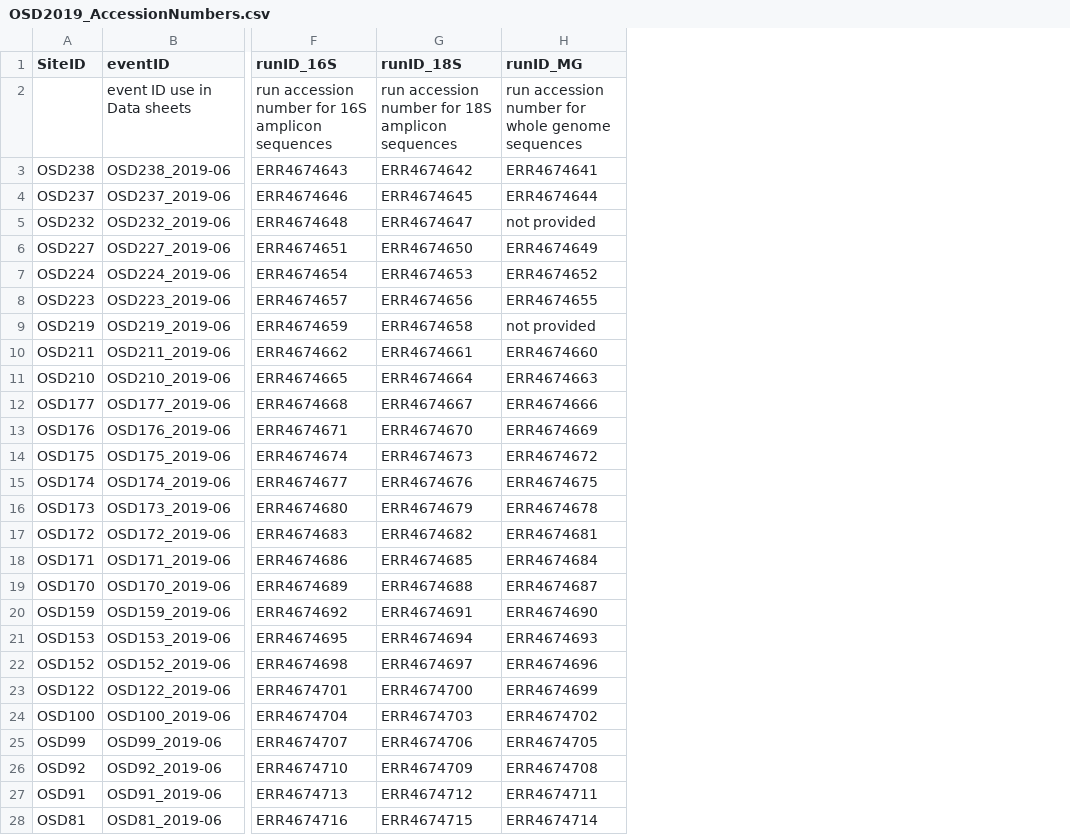
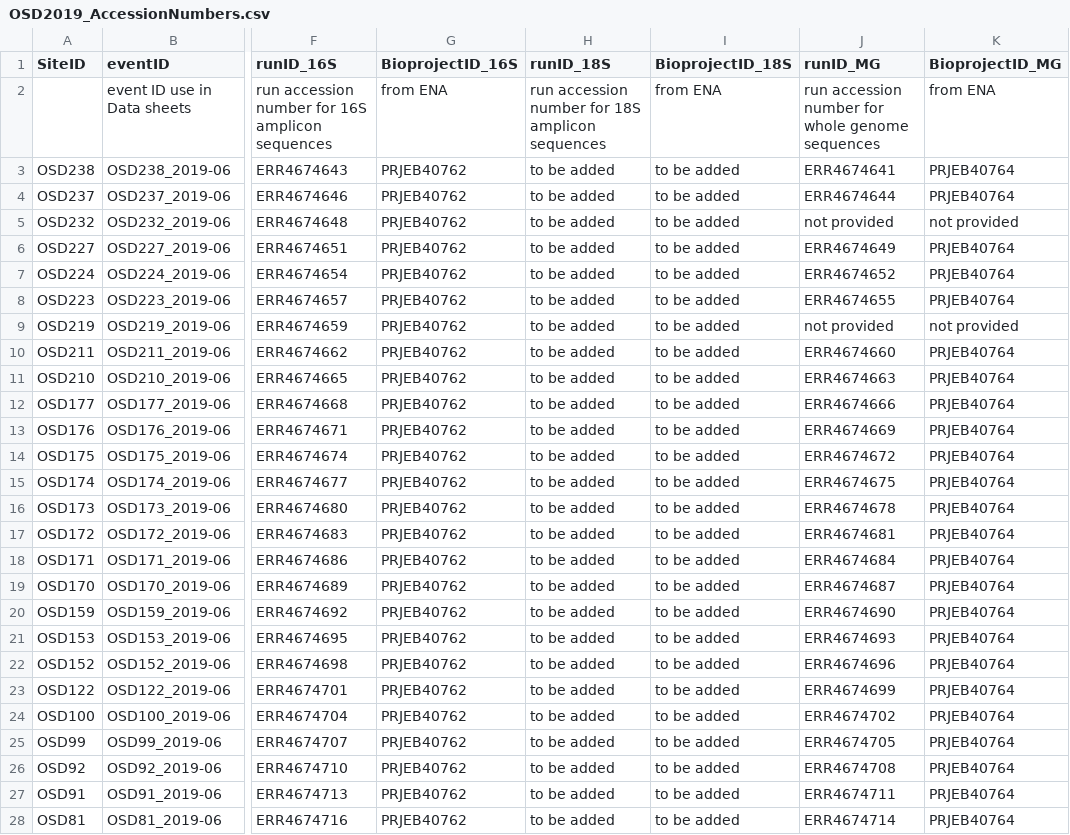
Before and after one commit to ocean-sampling-day/OSD2019, a CSV file: QualityControlledData/OSD2019_AccessionNumbers.csv, drawn as a sheet; only a part is shown, gaps mark what is left out; addresses are those after the commit; the diff covers the shown part only; the diff names each change by its address in the sheet, - before the commit and + after, or states it on an @@ line.

Commit message:
modified accession numbers
replaced 18s accession numbers with "to be added" and added in PRJEBs

```diff
--- a/QualityControlledData/OSD2019_AccessionNumbers.csv
+++ b/QualityControlledData/OSD2019_AccessionNumbers.csv
+column G (BioprojectID_16S), rows 2-28: from ENA | PRJEB40762 | PRJEB40762 | PRJEB40762 | PRJEB40762 | PRJEB40762 | PRJEB40762 | PRJEB40762 | PRJEB40762 | PRJEB40762 | PRJEB40762 | PRJEB40762 | PRJEB40762 | PRJEB40762 | PRJEB40762 | PRJEB40762 | PRJEB40762 | PRJEB40762 | PRJEB40762 | PRJEB40762 | PRJEB40762 | PRJEB40762 | PRJEB40762 | PRJEB40762 | PRJEB40762 | PRJEB40762 | PRJEB40762
+column I (BioprojectID_18S), rows 2-28: from ENA | to be added | to be added | to be added | to be added | to be added | to be added | to be added | to be added | to be added | to be added | to be added | to be added | to be added | to be added | to be added | to be added | to be added | to be added | to be added | to be added | to be added | to be added | to be added | to be added | to be added | to be added
+column K (BioprojectID_MG), rows 2-28: from ENA | PRJEB40764 | PRJEB40764 | not provided | PRJEB40764 | PRJEB40764 | PRJEB40764 | not provided | PRJEB40764 | PRJEB40764 | PRJEB40764 | PRJEB40764 | PRJEB40764 | PRJEB40764 | PRJEB40764 | PRJEB40764 | PRJEB40764 | PRJEB40764 | PRJEB40764 | PRJEB40764 | PRJEB40764 | PRJEB40764 | PRJEB40764 | PRJEB40764 | PRJEB40764 | PRJEB40764 | PRJEB40764
-H3 (runID_18S): ERR4674642
+H3 (runID_18S): to be added
-H4 (runID_18S): ERR4674645
+H4 (runID_18S): to be added
-H5 (runID_18S): ERR4674647
+H5 (runID_18S): to be added
-H6 (runID_18S): ERR4674650
+H6 (runID_18S): to be added
-H7 (runID_18S): ERR4674653
+H7 (runID_18S): to be added
-H8 (runID_18S): ERR4674656
+H8 (runID_18S): to be added
-H9 (runID_18S): ERR4674658
+H9 (runID_18S): to be added
-H10 (runID_18S): ERR4674661
+H10 (runID_18S): to be added
-H11 (runID_18S): ERR4674664
+H11 (runID_18S): to be added
-H12 (runID_18S): ERR4674667
+H12 (runID_18S): to be added
-H13 (runID_18S): ERR4674670
+H13 (runID_18S): to be added
-H14 (runID_18S): ERR4674673
+H14 (runID_18S): to be added
-H15 (runID_18S): ERR4674676
+H15 (runID_18S): to be added
-H16 (runID_18S): ERR4674679
+H16 (runID_18S): to be added
-H17 (runID_18S): ERR4674682
+H17 (runID_18S): to be added
-H18 (runID_18S): ERR4674685
+H18 (runID_18S): to be added
-H19 (runID_18S): ERR4674688
+H19 (runID_18S): to be added
-H20 (runID_18S): ERR4674691
+H20 (runID_18S): to be added
-H21 (runID_18S): ERR4674694
+H21 (runID_18S): to be added
-H22 (runID_18S): ERR4674697
+H22 (runID_18S): to be added
-H23 (runID_18S): ERR4674700
+H23 (runID_18S): to be added
-H24 (runID_18S): ERR4674703
+H24 (runID_18S): to be added
-H25 (runID_18S): ERR4674706
+H25 (runID_18S): to be added
-H26 (runID_18S): ERR4674709
+H26 (runID_18S): to be added
-H27 (runID_18S): ERR4674712
+H27 (runID_18S): to be added
-H28 (runID_18S): ERR4674715
+H28 (runID_18S): to be added
```
Also changed, not shown: 1 removed row and 21 edited cells elsewhere in this file.
